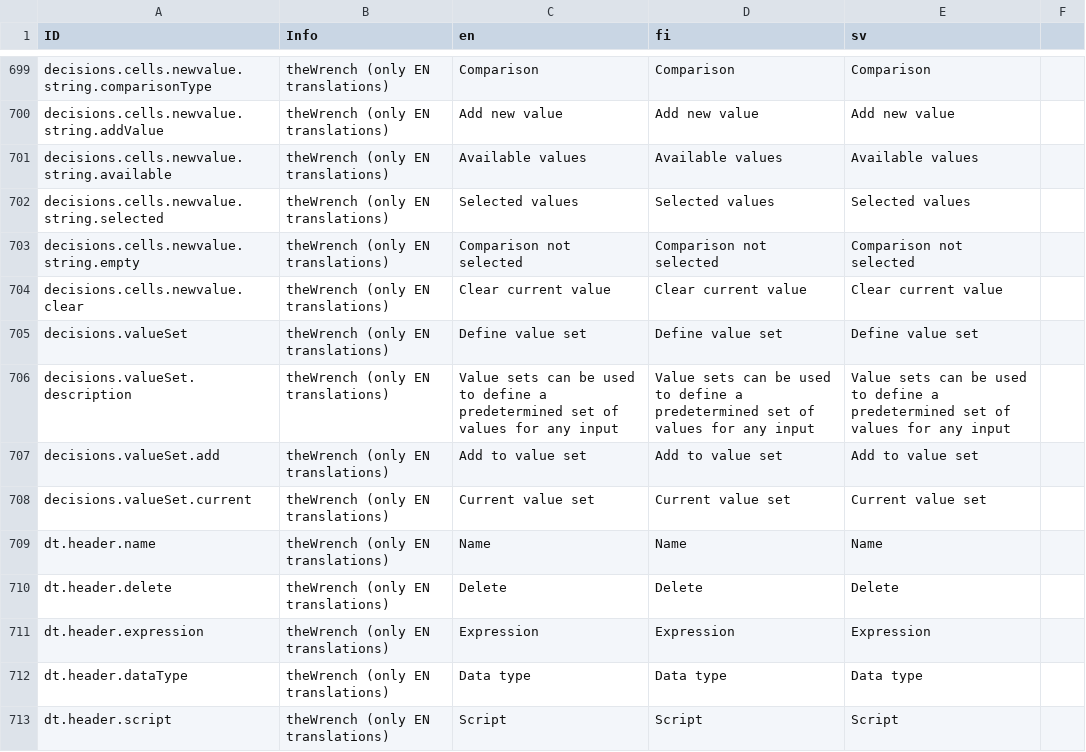
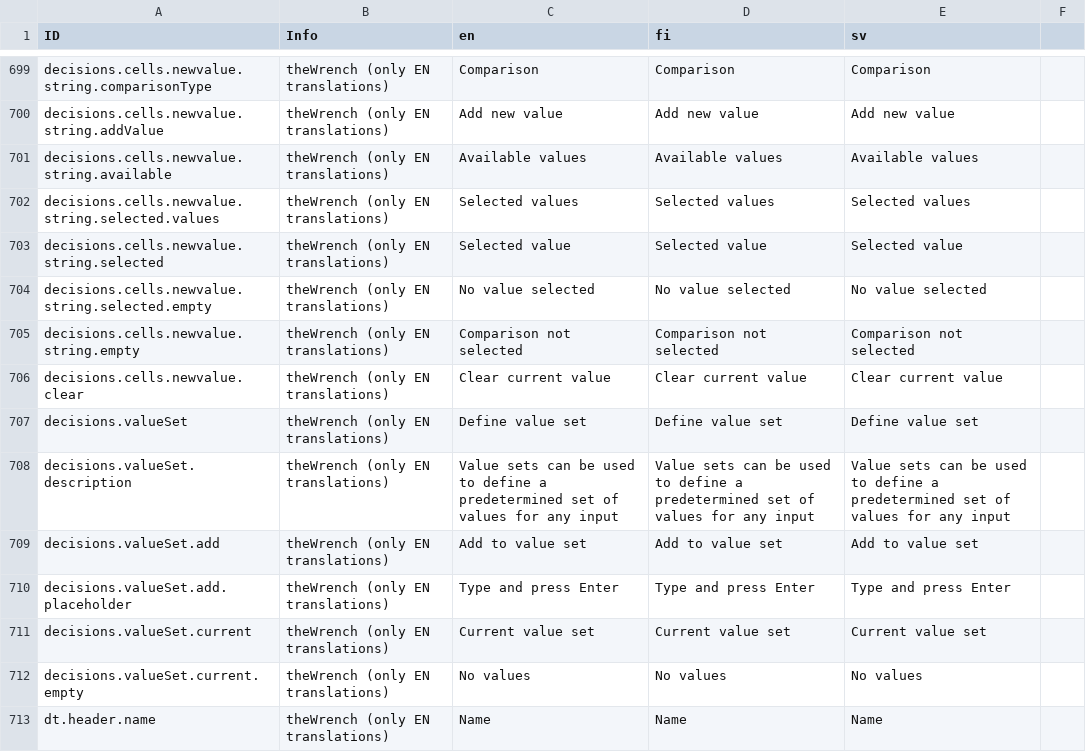
Before and after one commit to digiexpress-io/digiexpress-parent, a CSV file: ts_setup/eveli-ide/intl.csv, drawn as a sheet; only a part is shown, gaps mark what is left out; the shorter side is filled out with more unchanged rows.

Commit message:
Defining value sets in DT output columns (#670)
* ability to define value sets for DT output columns, layout improvements

* remove unused imports

* sync with normal string editing

```diff
--- a/ts_setup/eveli-ide/intl.csv
+++ b/ts_setup/eveli-ide/intl.csv
@@ -701,3 +701,5 @@ decisions.cells.newvalue.string.addValue,theWrench (only EN translations),Add ne
 decisions.cells.newvalue.string.available,theWrench (only EN translations),Available values,Available values,Available values,
-decisions.cells.newvalue.string.selected,theWrench (only EN translations),Selected values,Selected values,Selected values,
+decisions.cells.newvalue.string.selected.values,theWrench (only EN translations),Selected values,Selected values,Selected values,
+decisions.cells.newvalue.string.selected,theWrench (only EN translations),Selected value,Selected value,Selected value,
+decisions.cells.newvalue.string.selected.empty,theWrench (only EN translations),No value selected,No value selected,No value selected,
 decisions.cells.newvalue.string.empty,theWrench (only EN translations),Comparison not selected,Comparison not selected,Comparison not selected,
@@ -707,3 +709,5 @@ decisions.valueSet.description,theWrench (only EN translations),Value sets can b
 decisions.valueSet.add,theWrench (only EN translations),Add to value set,Add to value set,Add to value set,
+decisions.valueSet.add.placeholder,theWrench (only EN translations),Type and press Enter,Type and press Enter,Type and press Enter,
 decisions.valueSet.current,theWrench (only EN translations),Current value set,Current value set,Current value set,
+decisions.valueSet.current.empty,theWrench (only EN translations),No values,No values,No values,
 dt.header.name,theWrench (only EN translations),Name,Name,Name,
```
Also changed, not shown: 9 other files.
